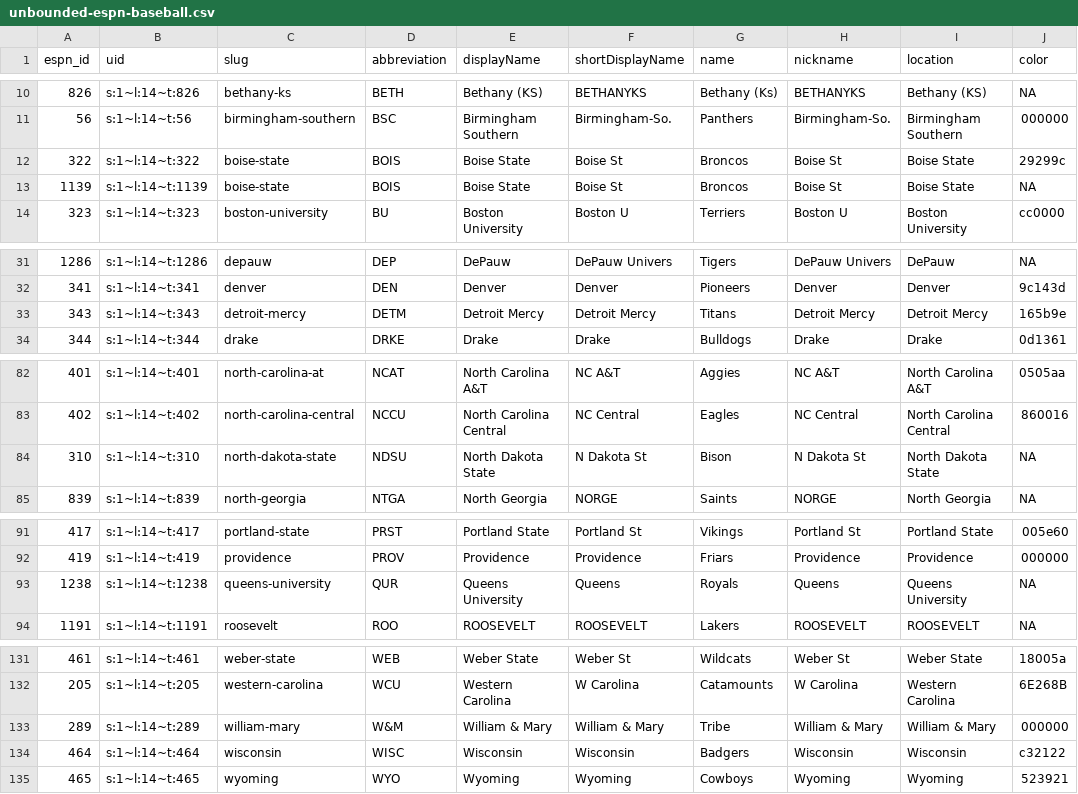
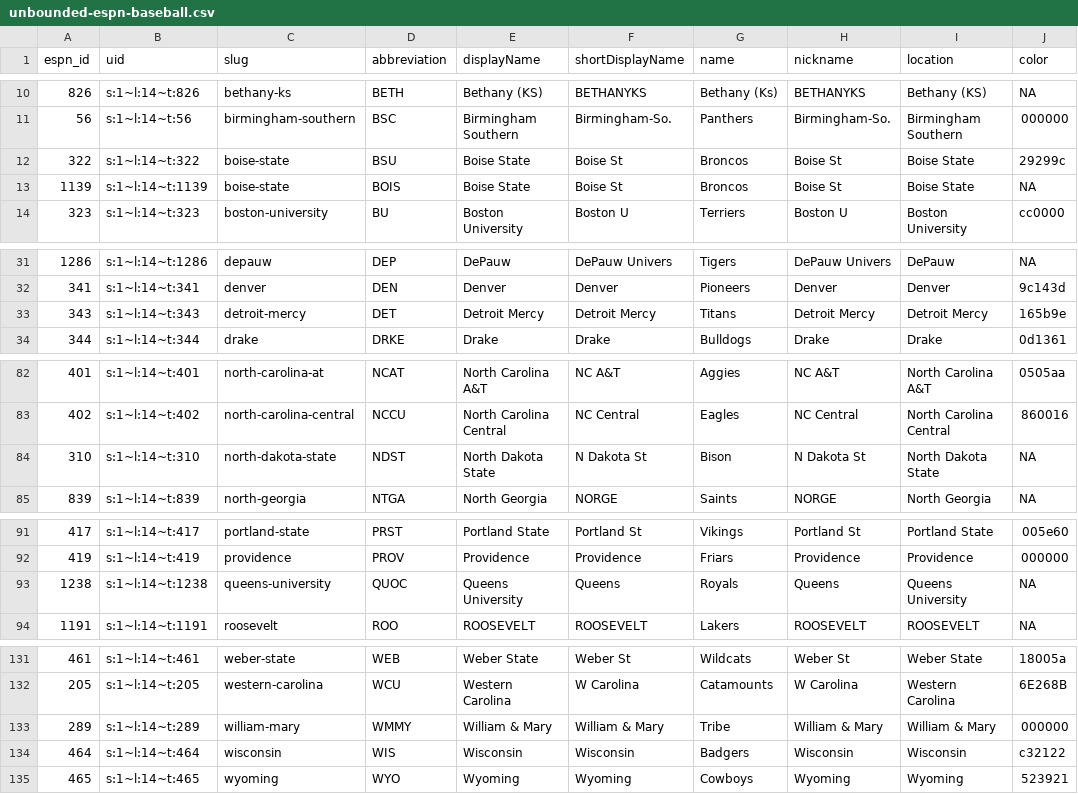
Before and after one commit to cullenchampagne1/sportsR, a CSV file: output/csv/unbounded-espn-baseball.csv, drawn as a sheet; only a part is shown, gaps mark what is left out; the diff covers the shown part only; the diff names each change by its address in the sheet, - before the commit and + after, or states it on an @@ line.

```diff
--- a/output/csv/unbounded-espn-baseball.csv
+++ b/output/csv/unbounded-espn-baseball.csv
-D12 (abbreviation): BOIS
+D12 (abbreviation): BSU
-D33 (abbreviation): DETM
+D33 (abbreviation): DET
-D84 (abbreviation): NDSU
+D84 (abbreviation): NDST
-D93 (abbreviation): QUR
+D93 (abbreviation): QUOC
-D133 (abbreviation): W&M
+D133 (abbreviation): WMMY
-D134 (abbreviation): WISC
+D134 (abbreviation): WIS
```
Also changed, not shown: 11 edited cells elsewhere in this file, output/csv/unbounded-ncaa-football.csv, 10 other files.
